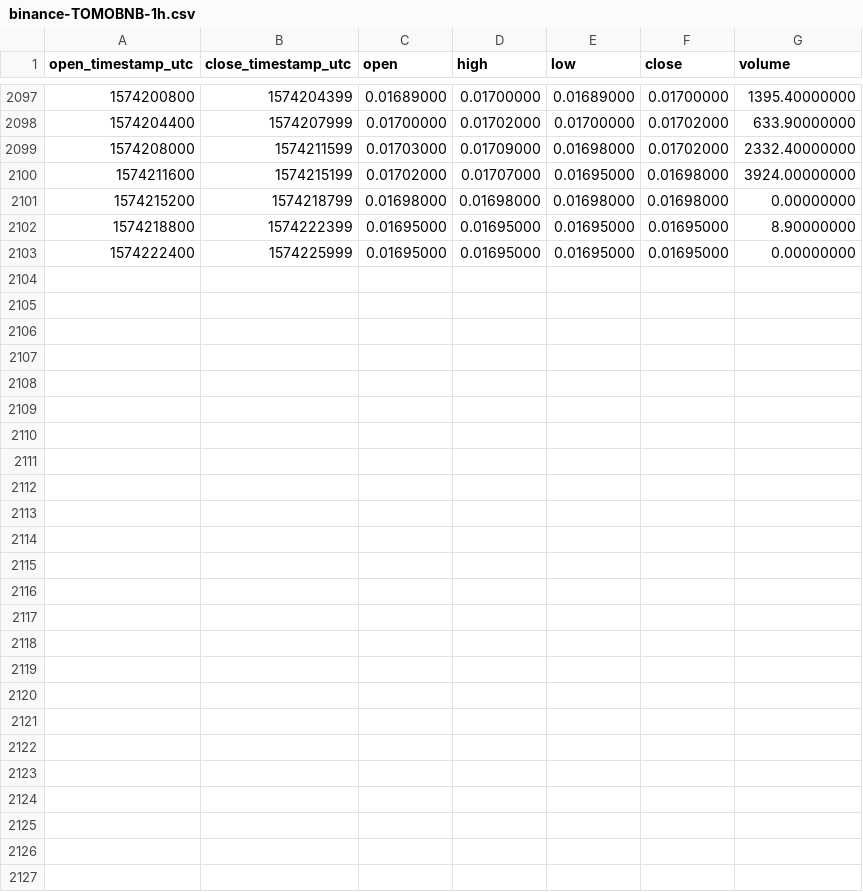
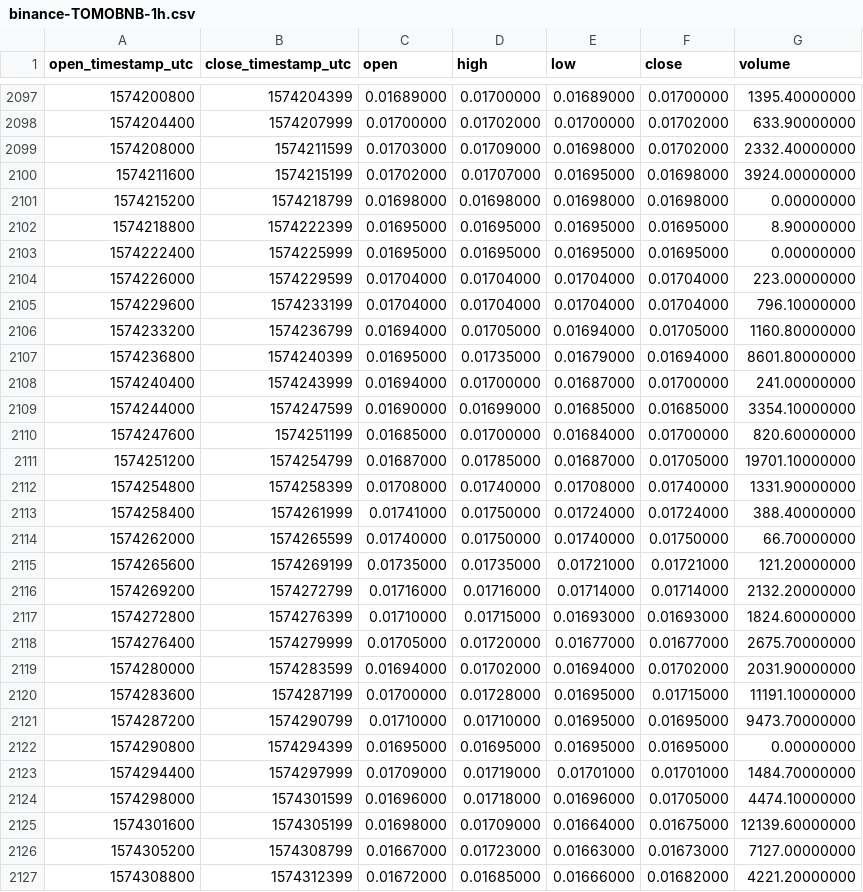
Before and after one commit to cryptobigbro/binance-TOMOBNB, a CSV file: binance-TOMOBNB-1h.csv, drawn as a sheet; only a part is shown, gaps mark what is left out.

Commit message:
Update OHLCV data.

```diff
--- a/binance-TOMOBNB-1h.csv
+++ b/binance-TOMOBNB-1h.csv
@@ -2103 +2103,25 @@ open_timestamp_utc,close_timestamp_utc,open,high,low,close,volume
 1574222400,1574225999,0.01695000,0.01695000,0.01695000,0.01695000,0.00000000
+1574226000,1574229599,0.01704000,0.01704000,0.01704000,0.01704000,223.00000000
+1574229600,1574233199,0.01704000,0.01704000,0.01704000,0.01704000,796.10000000
+1574233200,1574236799,0.01694000,0.01705000,0.01694000,0.01705000,1160.80000000
+1574236800,1574240399,0.01695000,0.01735000,0.01679000,0.01694000,8601.80000000
+1574240400,1574243999,0.01694000,0.01700000,0.01687000,0.01700000,241.00000000
+1574244000,1574247599,0.01690000,0.01699000,0.01685000,0.01685000,3354.10000000
+1574247600,1574251199,0.01685000,0.01700000,0.01684000,0.01700000,820.60000000
+1574251200,1574254799,0.01687000,0.01785000,0.01687000,0.01705000,19701.10000000
+1574254800,1574258399,0.01708000,0.01740000,0.01708000,0.01740000,1331.90000000
+1574258400,1574261999,0.01741000,0.01750000,0.01724000,0.01724000,388.40000000
+1574262000,1574265599,0.01740000,0.01750000,0.01740000,0.01750000,66.70000000
+1574265600,1574269199,0.01735000,0.01735000,0.01721000,0.01721000,121.20000000
+1574269200,1574272799,0.01716000,0.01716000,0.01714000,0.01714000,2132.20000000
+1574272800,1574276399,0.01710000,0.01715000,0.01693000,0.01693000,1824.60000000
+1574276400,1574279999,0.01705000,0.01720000,0.01677000,0.01677000,2675.70000000
+1574280000,1574283599,0.01694000,0.01702000,0.01694000,0.01702000,2031.90000000
+1574283600,1574287199,0.01700000,0.01728000,0.01695000,0.01715000,11191.10000000
+1574287200,1574290799,0.01710000,0.01710000,0.01695000,0.01695000,9473.70000000
+1574290800,1574294399,0.01695000,0.01695000,0.01695000,0.01695000,0.00000000
+1574294400,1574297999,0.01709000,0.01719000,0.01701000,0.01701000,1484.70000000
+1574298000,1574301599,0.01696000,0.01718000,0.01696000,0.01705000,4474.10000000
+1574301600,1574305199,0.01698000,0.01709000,0.01664000,0.01675000,12139.60000000
+1574305200,1574308799,0.01667000,0.01723000,0.01663000,0.01673000,7127.00000000
+1574308800,1574312399,0.01672000,0.01685000,0.01666000,0.01682000,4221.20000000
```
Also changed, not shown: binance-TOMOBNB-1d.csv, binance-TOMOBNB-1w.csv.
